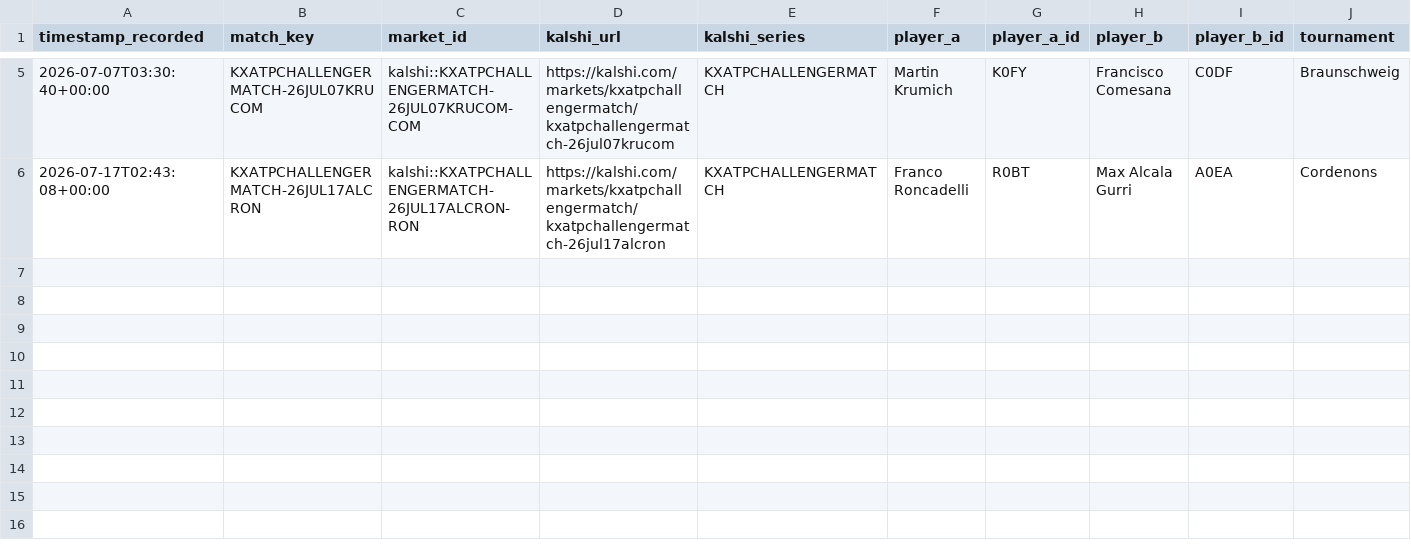
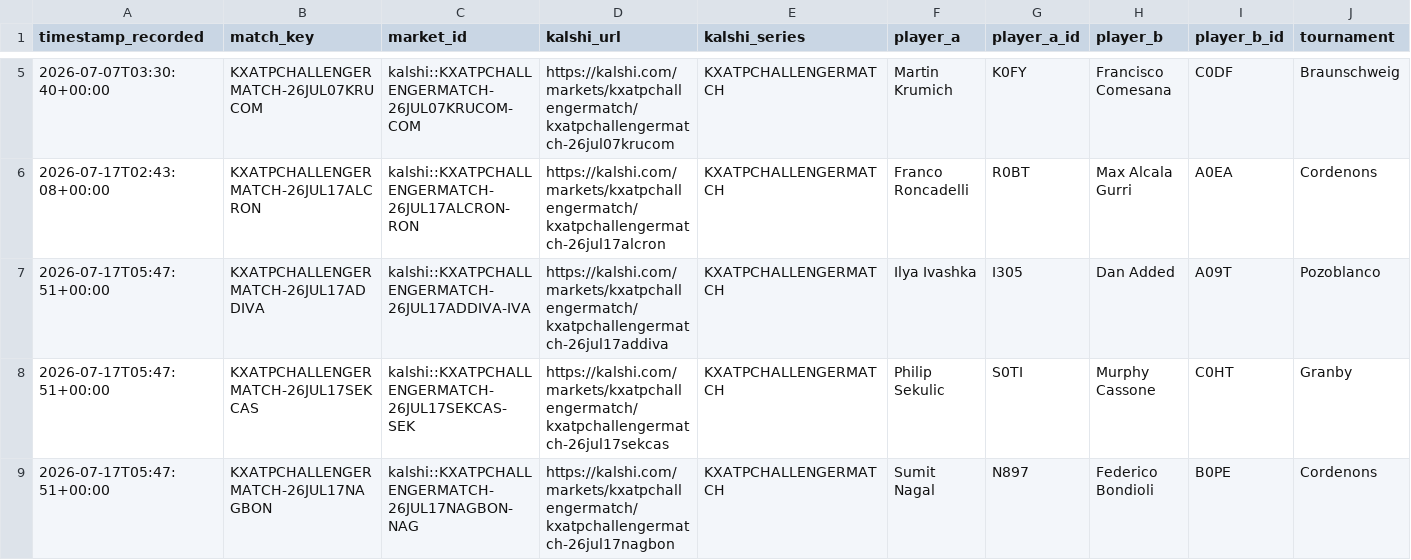
Before and after one commit to TKM6403/tennis-prediction-market, a CSV file: data/paper_trades/pending.csv, drawn as a sheet; only a part is shown, gaps mark what is left out; rows hold the shown columns only; the diff names each change by its address in the sheet, - before the commit and + after, or states it on an @@ line.

Commit message:
auto(paper-trader): 2026-07-17T05:48:59Z scan/settle

```diff
--- a/data/paper_trades/pending.csv
+++ b/data/paper_trades/pending.csv
+row 7: 2026-07-17T05:47:51+00:00 | KXATPCHALLENGERMATCH-26JUL17ADDIVA | kalshi::KXATPCHALLENGERMATCH-26JUL17ADDIVA-IVA | https://kalshi.com/markets/kxatpchallengermatch/kxatpchallengermatch-26jul17addiva | KXATPCHALLENGERMATCH | Ilya Ivashka | I305 | Dan Added | A09T | Pozoblanco
+row 8: 2026-07-17T05:47:51+00:00 | KXATPCHALLENGERMATCH-26JUL17SEKCAS | kalshi::KXATPCHALLENGERMATCH-26JUL17SEKCAS-SEK | https://kalshi.com/markets/kxatpchallengermatch/kxatpchallengermatch-26jul17sekcas | KXATPCHALLENGERMATCH | Philip Sekulic | S0TI | Murphy Cassone | C0HT | Granby
+row 9: 2026-07-17T05:47:51+00:00 | KXATPCHALLENGERMATCH-26JUL17NAGBON | kalshi::KXATPCHALLENGERMATCH-26JUL17NAGBON-NAG | https://kalshi.com/markets/kxatpchallengermatch/kxatpchallengermatch-26jul17nagbon | KXATPCHALLENGERMATCH | Sumit Nagal | N897 | Federico Bondioli | B0PE | Cordenons
```
Also changed, not shown: 4 other files.
